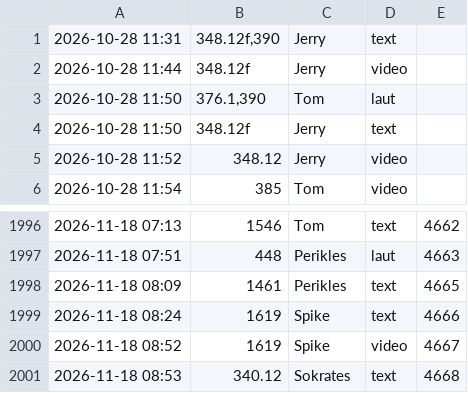
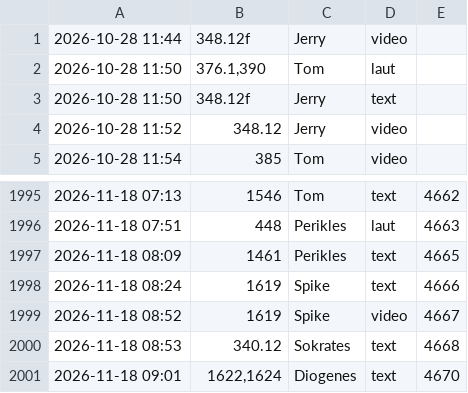
Before and after one commit to tramour-cmyk/androidapp_rpg_bornim, a TSV file: meldungen.tsv, drawn as a sheet; only a part is shown, gaps mark what is left out.

Commit message:
Meldung 1622,1624 (Diogenes)

```diff
--- a/meldungen.tsv
+++ b/meldungen.tsv
@@ -1,2 +1 @@
-2026-10-28 11:31	348.12f,390	Jerry	text
 2026-10-28 11:44	348.12f	Jerry	video
@@ -2001 +2000,2 @@
 2026-11-18 08:53	340.12	Sokrates	text	4668
+2026-11-18 09:01	1622,1624	Diogenes	text	4670
```
